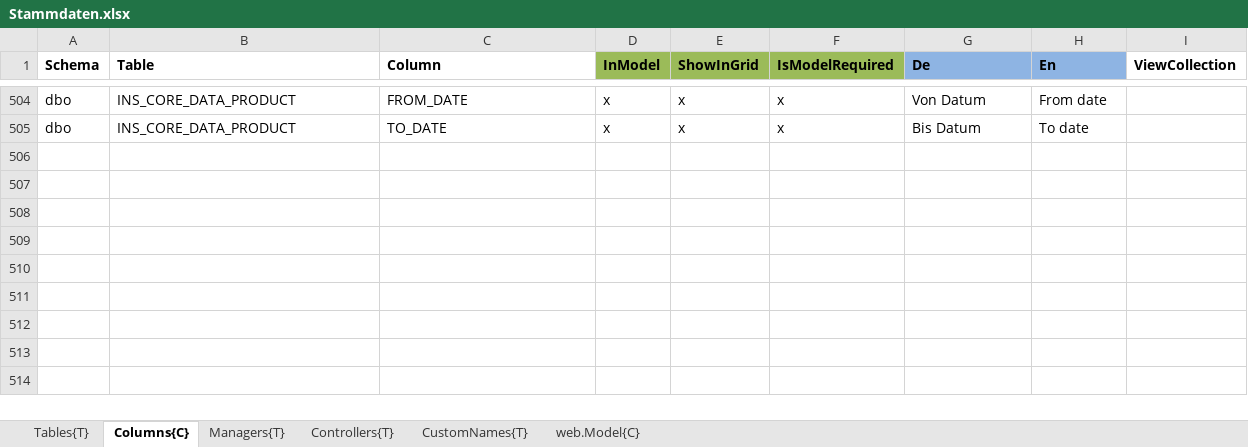
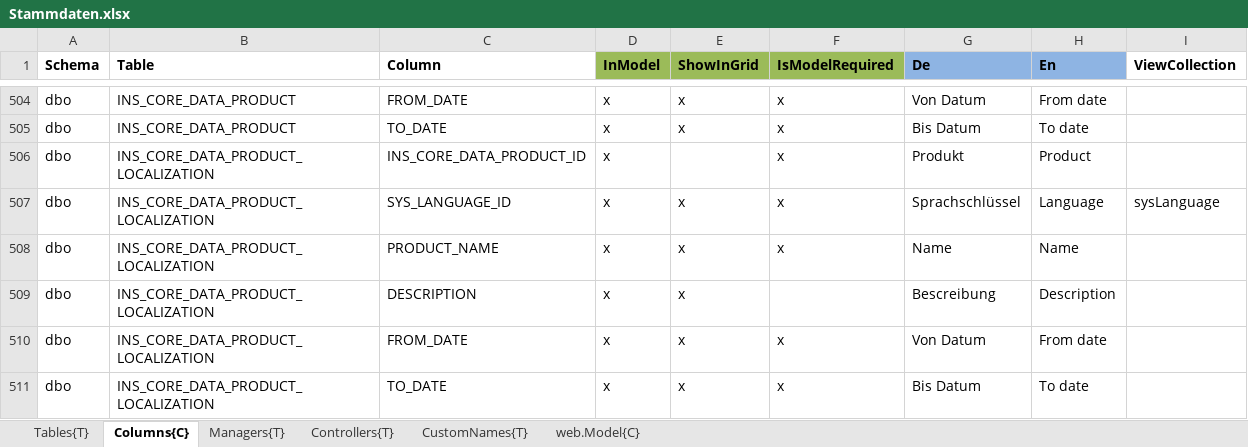
Before and after one commit to HedinRakot/MasterDataModule, an Excel workbook: MasterDataModule/Generation/MasterDataModule.Generation/Declarations/Stammdaten.xlsx, sheet Columns{C}, drawn as a sheet; only a part is shown, gaps mark what is left out; values as stored, in another font and other column widths than the file's, no borders; the diff names each change by its address in the sheet, - before the commit and + after, or states it on an @@ line.

Commit message:
add InsCoreDataProductLocalization

```diff
--- a/MasterDataModule/Generation/MasterDataModule.Generation/Declarations/Stammdaten.xlsx (sheet Columns{C})
+++ b/MasterDataModule/Generation/MasterDataModule.Generation/Declarations/Stammdaten.xlsx (sheet Columns{C})
+row 506: dbo | INS_CORE_DATA_PRODUCT_LOCALIZATION | INS_CORE_DATA_PRODUCT_ID | x |  | x | Produkt | Product
+row 507: dbo | INS_CORE_DATA_PRODUCT_LOCALIZATION | SYS_LANGUAGE_ID | x | x | x | Sprachschlüssel | Language | sysLanguage
+row 508: dbo | INS_CORE_DATA_PRODUCT_LOCALIZATION | PRODUCT_NAME | x | x | x | Name | Name
+row 509: dbo | INS_CORE_DATA_PRODUCT_LOCALIZATION | DESCRIPTION | x | x |  | Bescreibung | Description
+row 510: dbo | INS_CORE_DATA_PRODUCT_LOCALIZATION | FROM_DATE | x | x | x | Von Datum | From date
+row 511: dbo | INS_CORE_DATA_PRODUCT_LOCALIZATION | TO_DATE | x | x | x | Bis Datum | To date
```
Also changed, not shown: sheet Tables{T}, 53 other files.
